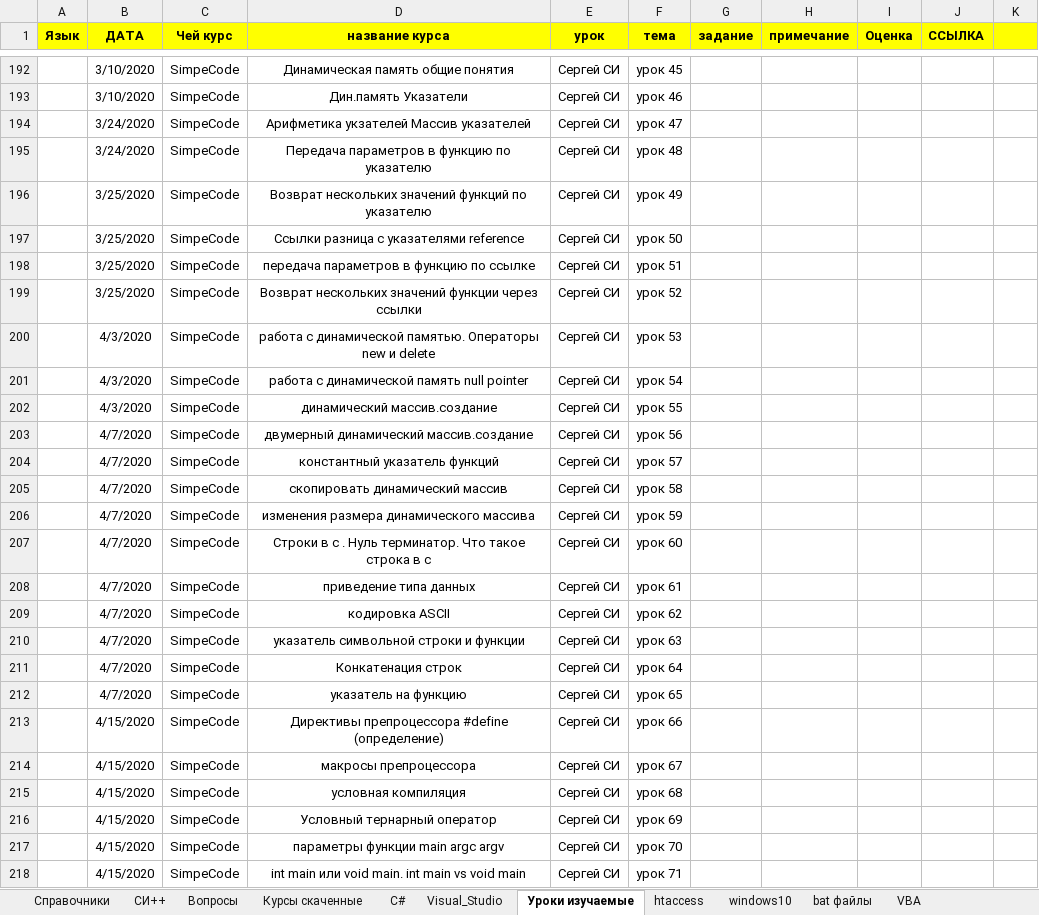
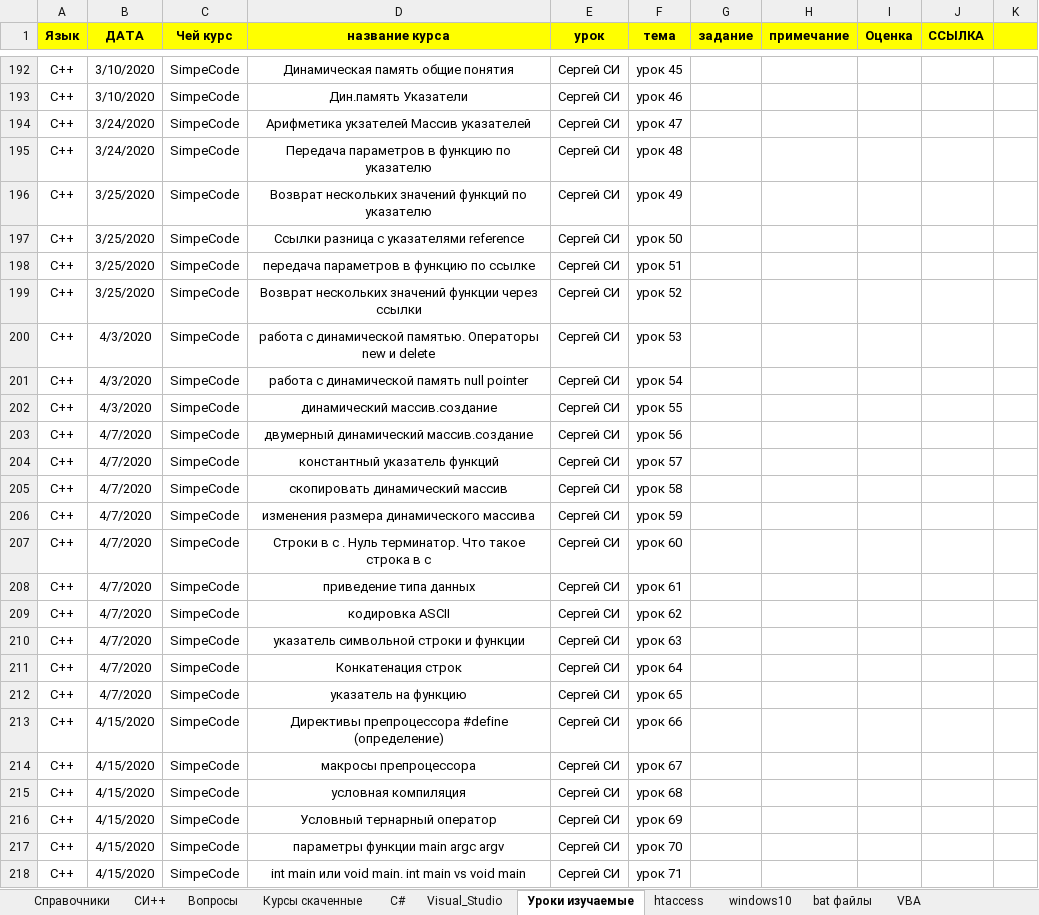
Before and after one commit to John057/domains_documents, an Excel workbook: языки программирования.xlsx, sheet Уроки изучаемые, drawn as a sheet; only a part is shown, gaps mark what is left out; values as stored, in another font and other column widths than the file's, no borders; the diff covers the shown part only; the diff names each change by its address in the sheet, - before the commit and + after, or states it on an @@ line.

Commit message:
22.04.2020 уроки СИ++

```diff
--- a/языки программирования.xlsx (sheet Уроки изучаемые)
+++ b/языки программирования.xlsx (sheet Уроки изучаемые)
-A192:A218 (Язык): (empty)
+A192:A218 (Язык): C++
```
Also changed, not shown: 10 added rows, 1 removed row and 34 edited cells elsewhere in this sheet, sheet Курсы скаченные, sheet Вопросы, sheet рекомендации, 1 other file.
